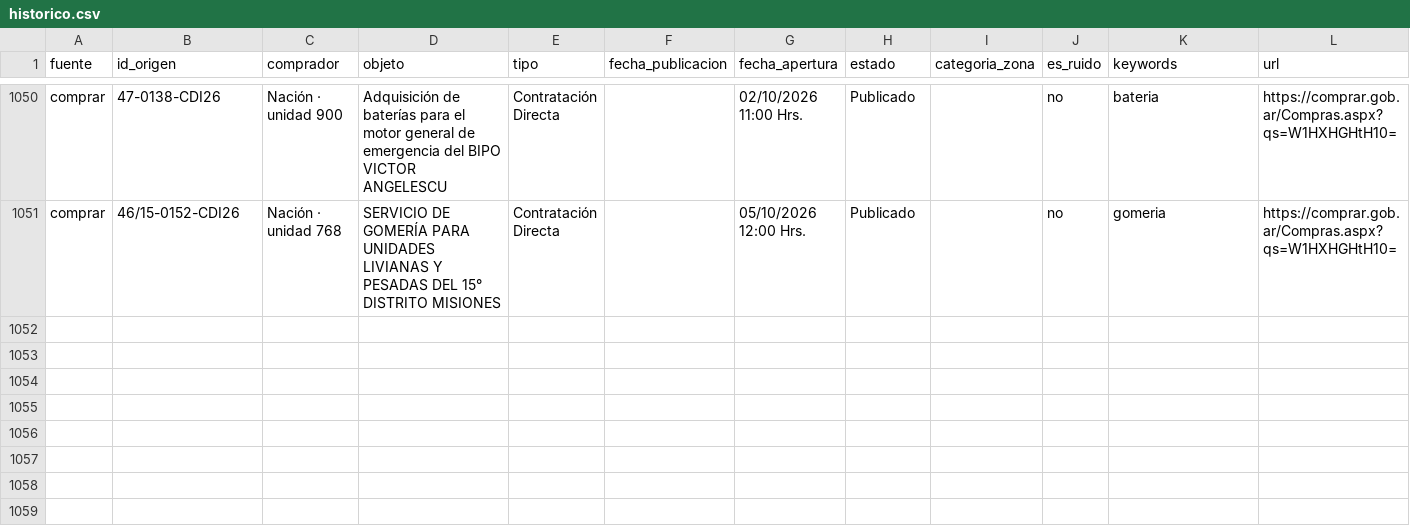
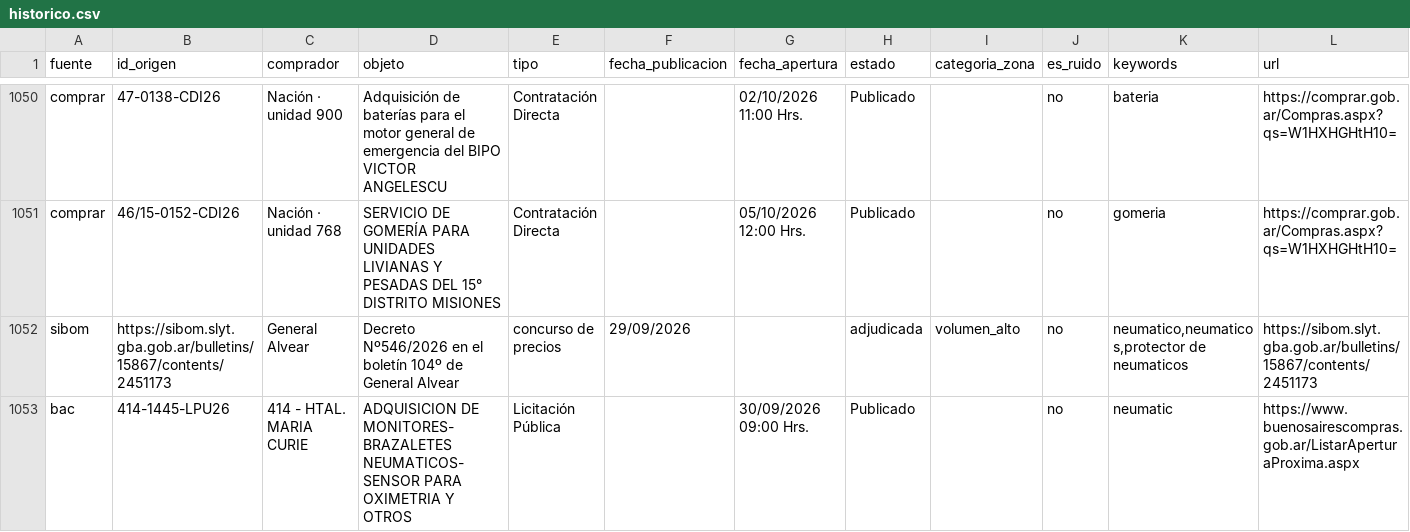
Before and after one commit to Santino530/radar-licitaciones, a CSV file: data/historico.csv, drawn as a sheet; only a part is shown, gaps mark what is left out; rows hold the shown columns only; the diff names each change by its address in the sheet, - before the commit and + after, or states it on an @@ line.

Commit message:
Radar: corrida 2026-09-29 17:48 UTC

```diff
--- a/data/historico.csv
+++ b/data/historico.csv
+row 1052: sibom | https://sibom.slyt.gba.gob.ar/bulletins/15867/contents/2451173 | General Alvear | Decreto Nº546/2026 en el boletín 104º de General Alvear | concurso de precios | 29/09/2026 |  | adjudicada | volumen_alto | no | neumatico,neumaticos,protector de neumaticos | https://sibom.slyt.gba.gob.ar/bulletins/15867/contents/2451173
+row 1053: bac | 414-1445-LPU26 | 414 - HTAL. MARIA CURIE | ADQUISICION DE MONITORES-BRAZALETES NEUMATICOS-SENSOR PARA OXIMETRIA Y OTROS | Licitación Pública |  | 30/09/2026 09:00 Hrs. | Publicado |  | no | neumatic | https://www.buenosairescompras.gob.ar/ListarAperturaProxima.aspx
```
Also changed, not shown: data/radar_sin_verificar.csv, 2 other files.
